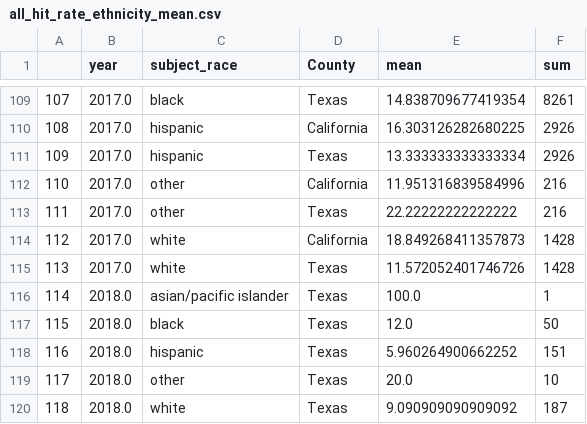
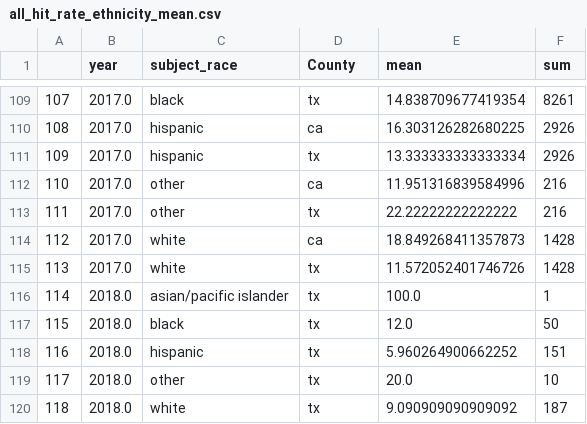
Before and after one commit to com-480-data-visualization/datavis-project-2022-control-z-zone, a CSV file: data/city/all_hit_rate_ethnicity_mean.csv, drawn as a sheet; only a part is shown, gaps mark what is left out; the diff covers the shown part only.

```diff
--- a/data/city/all_hit_rate_ethnicity_mean.csv
+++ b/data/city/all_hit_rate_ethnicity_mean.csv
@@ -109,12 +109,12 @@
-107,2017.0,black,Texas,14.838709677419354,8261
-108,2017.0,hispanic,California,16.303126282680225,2926
-109,2017.0,hispanic,Texas,13.333333333333334,2926
-110,2017.0,other,California,11.951316839584996,216
-111,2017.0,other,Texas,22.22222222222222,216
-112,2017.0,white,California,18.849268411357873,1428
-113,2017.0,white,Texas,11.572052401746726,1428
-114,2018.0,asian/pacific islander,Texas,100.0,1
-115,2018.0,black,Texas,12.0,50
-116,2018.0,hispanic,Texas,5.960264900662252,151
-117,2018.0,other,Texas,20.0,10
-118,2018.0,white,Texas,9.090909090909092,187
+107,2017.0,black,tx,14.838709677419354,8261
+108,2017.0,hispanic,ca,16.303126282680225,2926
+109,2017.0,hispanic,tx,13.333333333333334,2926
+110,2017.0,other,ca,11.951316839584996,216
+111,2017.0,other,tx,22.22222222222222,216
+112,2017.0,white,ca,18.849268411357873,1428
+113,2017.0,white,tx,11.572052401746726,1428
+114,2018.0,asian/pacific islander,tx,100.0,1
+115,2018.0,black,tx,12.0,50
+116,2018.0,hispanic,tx,5.960264900662252,151
+117,2018.0,other,tx,20.0,10
+118,2018.0,white,tx,9.090909090909092,187
```
Also changed, not shown: 127 edited cells elsewhere in this file, data/city/all_hit_rate_ethnicity.csv, data/city/all_hit_rate_gender.csv, 3 other files.
